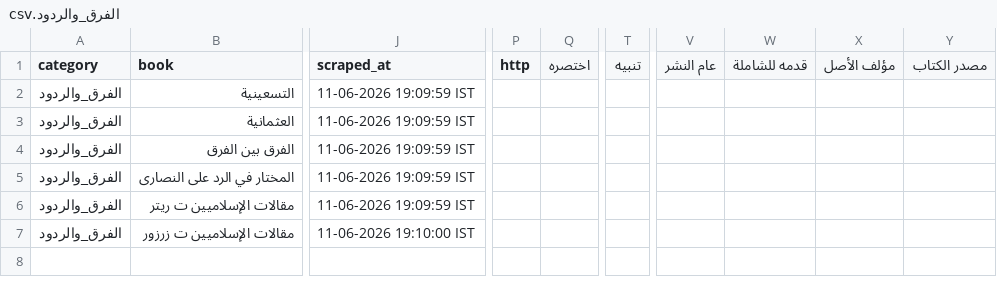
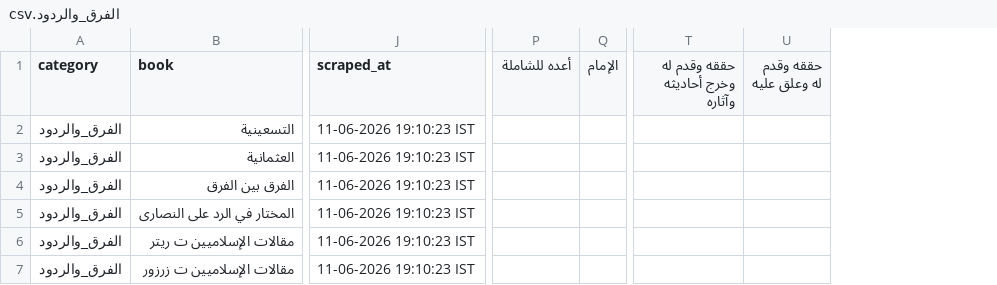
Before and after one commit to farhan281/al-qalam-project, a CSV file: shamela_output/reports/الفرق_والردود.csv, drawn as a sheet; only a part is shown, gaps mark what is left out; removed rows and columns are numbered as before the commit, all else as after; the diff covers the shown part only; the diff names each change by its address in the sheet, - before the commit and + after, or states it on an @@ line.

```diff
--- a/shamela_output/reports/الفرق_والردود.csv
+++ b/shamela_output/reports/الفرق_والردود.csv
-column P (http), empty
-column Q (اختصره), empty
+column P (أعده للشاملة), empty
+column Q (الإمام), empty
-column T (تنبيه), empty
+column T (حققه وقدم له وخرج أحاديثه وآثاره), empty
+column U (حققه وقدم له وعلق عليه), empty
-column V (عام النشر), empty
-column W (قدمه للشاملة), empty
-column X (مؤلف الأصل), empty
-column Y (مصدر الكتاب), empty
-J2:J6 (scraped_at): 11-06-2026 19:09:59 IST
+J2:J6 (scraped_at): 11-06-2026 19:10:23 IST
-J7 (scraped_at): 11-06-2026 19:10:00 IST
+J7 (scraped_at): 11-06-2026 19:10:23 IST
```
Also changed, not shown: 2 added columns and 1 edited cell elsewhere in this file, shamela_output/التجويد_والقراءات/التجويد_والقراءات.csv, 9 other files.
